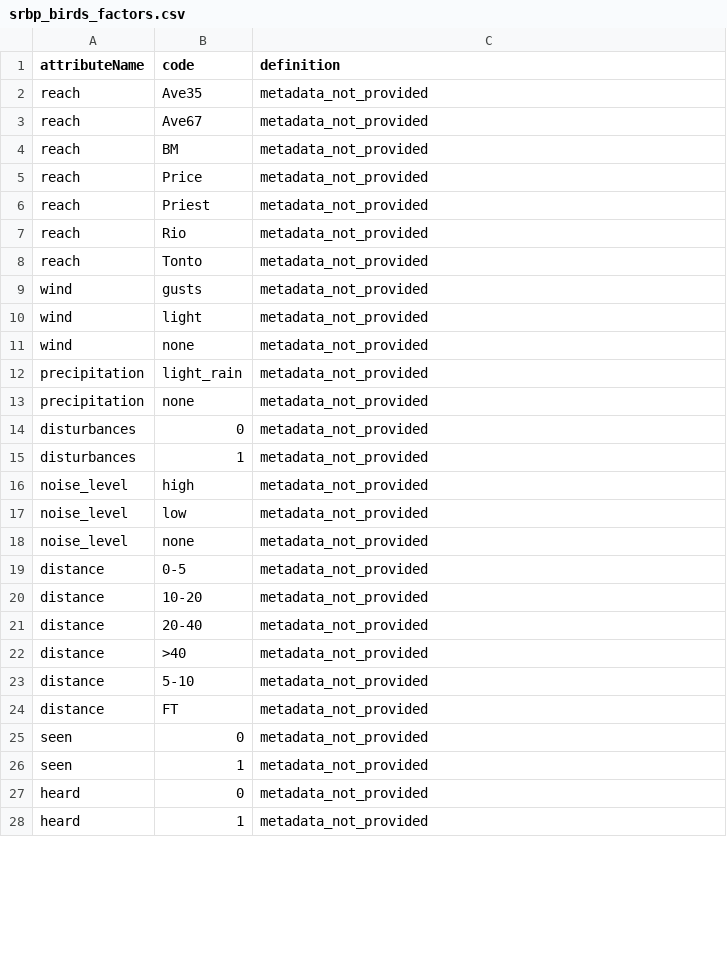
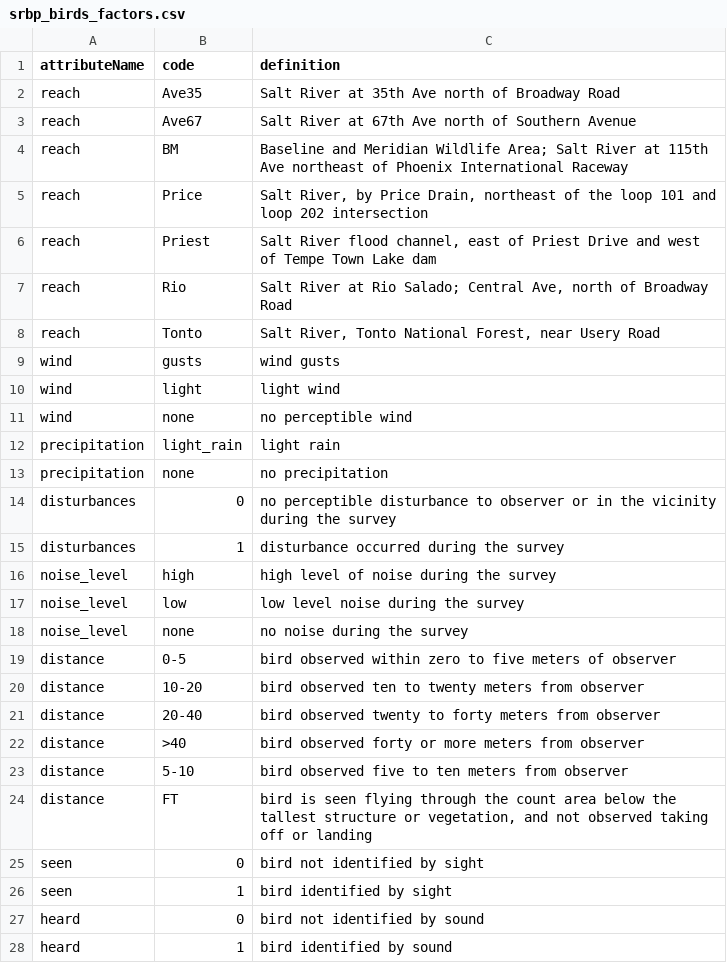
Before and after one commit to CAPLTER/knb-lter-cap.641, a CSV file: srbp_birds_factors.csv, drawn as a sheet; only a part is shown; the diff covers the shown part only.

```diff
--- a/srbp_birds_factors.csv
+++ b/srbp_birds_factors.csv
@@ -1,28 +1,28 @@
 attributeName,code,definition
-reach,Ave35,metadata_not_provided
-reach,Ave67,metadata_not_provided
-reach,BM,metadata_not_provided
-reach,Price,metadata_not_provided
-reach,Priest,metadata_not_provided
-reach,Rio,metadata_not_provided
-reach,Tonto,metadata_not_provided
-wind,gusts,metadata_not_provided
-wind,light,metadata_not_provided
-wind,none,metadata_not_provided
-precipitation,light_rain,metadata_not_provided
-precipitation,none,metadata_not_provided
-disturbances,0,metadata_not_provided
-disturbances,1,metadata_not_provided
-noise_level,high,metadata_not_provided
-noise_level,low,metadata_not_provided
-noise_level,none,metadata_not_provided
-distance,0-5,metadata_not_provided
-distance,10-20,metadata_not_provided
-distance,20-40,metadata_not_provided
-distance,>40,metadata_not_provided
-distance,5-10,metadata_not_provided
-distance,FT,metadata_not_provided
-seen,0,metadata_not_provided
-seen,1,metadata_not_provided
-heard,0,metadata_not_provided
-heard,1,metadata_not_provided
+reach,Ave35,Salt River at 35th Ave north of Broadway Road
+reach,Ave67,Salt River at 67th Ave north of Southern Avenue
+reach,BM,Baseline and Meridian Wildlife Area; Salt River at 115th Ave northeast of Phoenix International Raceway
+reach,Price,"Salt River, by Price Drain, northeast of the loop 101 and loop 202 intersection"
+reach,Priest,"Salt River flood channel, east of Priest Drive and west of Tempe Town Lake dam"
+reach,Rio,"Salt River at Rio Salado; Central Ave, north of Broadway Road"
+reach,Tonto,"Salt River, Tonto National Forest, near Usery Road"
+wind,gusts,wind gusts
+wind,light,light wind
+wind,none,no perceptible wind
+precipitation,light_rain,light rain
+precipitation,none,no precipitation
+disturbances,0,no perceptible disturbance to observer or in the vicinity during the survey
+disturbances,1,disturbance occurred during the survey
+noise_level,high,high level of noise during the survey
+noise_level,low,low level noise during the survey
+noise_level,none,no noise during the survey
+distance,0-5,bird observed within zero to five meters of observer
+distance,10-20,bird observed ten to twenty meters from observer
+distance,20-40,bird observed twenty to forty meters from observer
+distance,>40,bird observed forty or more meters from observer
+distance,5-10,bird observed five to ten meters from observer
+distance,FT,"bird is seen flying through the count area below the tallest structure or vegetation, and not observed taking off or landing"
+seen,0,bird not identified by sight
+seen,1,bird identified by sight
+heard,0,bird not identified by sound
+heard,1,bird identified by sound
```
Also changed, not shown: 8 edited cells elsewhere in this file, srbp_birds_attrs.csv, srbp_reach_characteristics_factors.csv, 5 other files.
